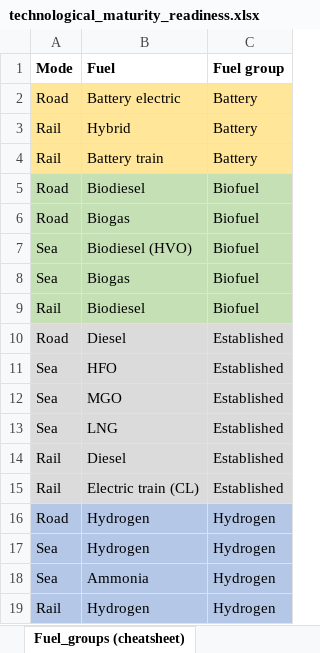
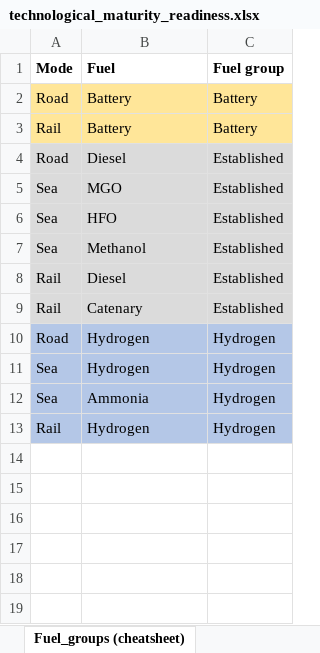
Before and after one commit to SteffenBakker/STraM_ntnu_development, an Excel workbook: Data/technological_maturity_readiness.xlsx, sheet Fuel_groups (cheatsheet), drawn as a sheet; values as stored, in another font and other column widths than the file's, no borders; removed rows and columns are numbered as before the commit, all else as after; the diff names each change by its address in the sheet, - before the commit and + after, or states it on an @@ line.

```diff
--- a/Data/technological_maturity_readiness.xlsx (sheet Fuel_groups (cheatsheet))
+++ b/Data/technological_maturity_readiness.xlsx (sheet Fuel_groups (cheatsheet))
-B2 (Fuel): Battery electric
+B2 (Fuel): Battery
-row 3: Rail | Hybrid | Battery
-B3 (Fuel): Battery train
+B3 (Fuel): Battery
-row 5: Road | Biodiesel | Biofuel
-row 6: Road | Biogas | Biofuel
-row 7: Sea | Biodiesel (HVO) | Biofuel
-row 8: Sea | Biogas | Biofuel
-row 9: Rail | Biodiesel | Biofuel
+row 5: Sea | MGO | Established
-B7 (Fuel): MGO
+B7 (Fuel): Methanol
-row 13: Sea | LNG | Established
-B9 (Fuel): Electric train (CL)
+B9 (Fuel): Catenary
```
Also changed, not shown: sheet technological_readiness_bass, Data/init_mode_fuel_mix.xlsx, Data/sets.xlsx, 4 other files.
